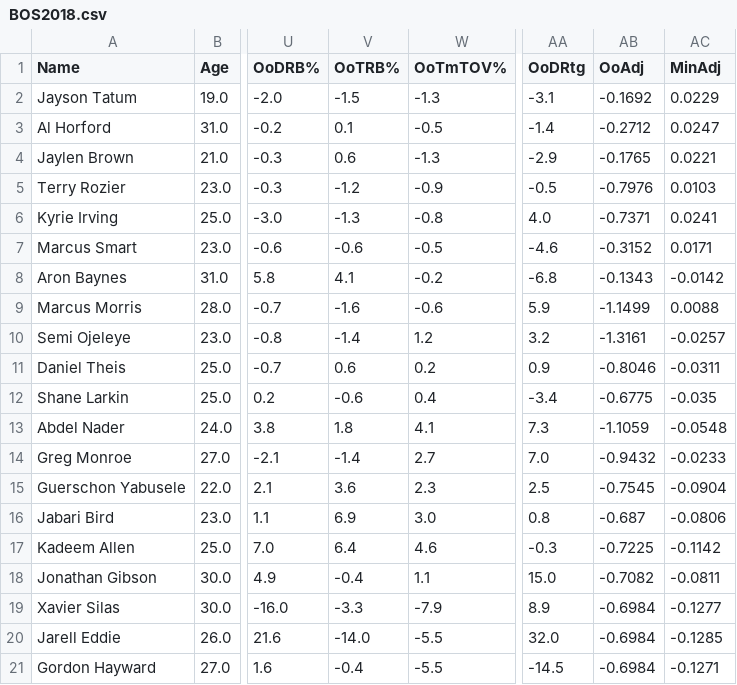
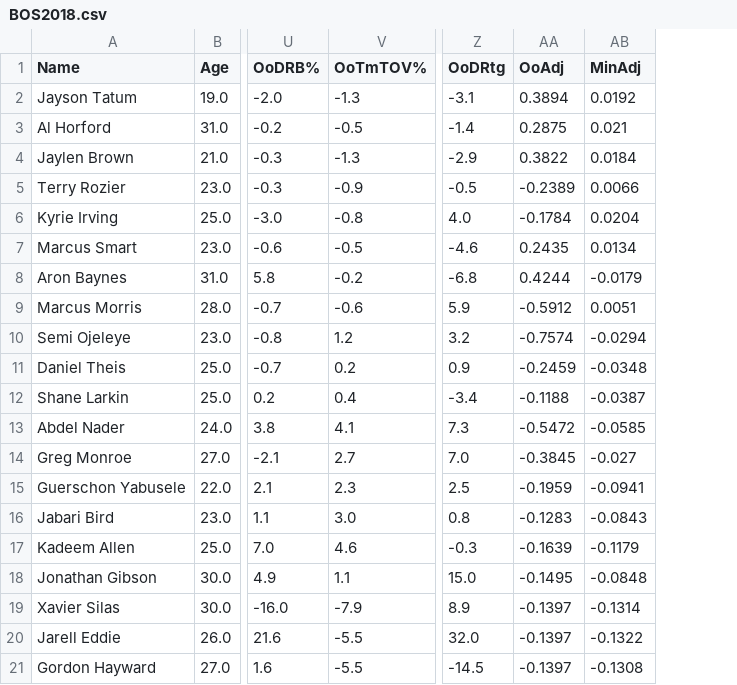
Before and after one commit to armaank1999/bball-stats, a CSV file: BOS2018.csv, drawn as a sheet; only a part is shown, gaps mark what is left out; removed rows and columns are numbered as before the commit, all else as after; the diff names each change by its address in the sheet, - before the commit and + after, or states it on an @@ line.

```diff
--- a/BOS2018.csv
+++ b/BOS2018.csv
-column V (OoTRB%), rows 2-21: -1.5 | 0.1 | 0.6 | -1.2 | -1.3 | -0.6 | 4.1 | -1.6 | -1.4 | 0.6 | -0.6 | 1.8 | -1.4 | 3.6 | 6.9 | 6.4 | -0.4 | -3.3 | -14.0 | -0.4
-AA2 (OoAdj): -0.1692
+AA2 (OoAdj): 0.3894
-AB2 (MinAdj): 0.0229
+AB2 (MinAdj): 0.0192
-AA3 (OoAdj): -0.2712
+AA3 (OoAdj): 0.2875
-AB3 (MinAdj): 0.0247
+AB3 (MinAdj): 0.021
-AA4 (OoAdj): -0.1765
+AA4 (OoAdj): 0.3822
-AB4 (MinAdj): 0.0221
+AB4 (MinAdj): 0.0184
-AA5 (OoAdj): -0.7976
+AA5 (OoAdj): -0.2389
-AB5 (MinAdj): 0.0103
+AB5 (MinAdj): 0.0066
-AA6 (OoAdj): -0.7371
+AA6 (OoAdj): -0.1784
-AB6 (MinAdj): 0.0241
+AB6 (MinAdj): 0.0204
-AA7 (OoAdj): -0.3152
+AA7 (OoAdj): 0.2435
-AB7 (MinAdj): 0.0171
+AB7 (MinAdj): 0.0134
-AA8 (OoAdj): -0.1343
+AA8 (OoAdj): 0.4244
-AB8 (MinAdj): -0.0142
+AB8 (MinAdj): -0.0179
-AA9 (OoAdj): -1.1499
+AA9 (OoAdj): -0.5912
-AB9 (MinAdj): 0.0088
+AB9 (MinAdj): 0.0051
-AA10 (OoAdj): -1.3161
+AA10 (OoAdj): -0.7574
-AB10 (MinAdj): -0.0257
+AB10 (MinAdj): -0.0294
-AA11 (OoAdj): -0.8046
+AA11 (OoAdj): -0.2459
-AB11 (MinAdj): -0.0311
+AB11 (MinAdj): -0.0348
-AA12 (OoAdj): -0.6775
+AA12 (OoAdj): -0.1188
-AB12 (MinAdj): -0.035
+AB12 (MinAdj): -0.0387
-AA13 (OoAdj): -1.1059
+AA13 (OoAdj): -0.5472
-AB13 (MinAdj): -0.0548
+AB13 (MinAdj): -0.0585
-AA14 (OoAdj): -0.9432
+AA14 (OoAdj): -0.3845
-AB14 (MinAdj): -0.0233
+AB14 (MinAdj): -0.027
-AA15 (OoAdj): -0.7545
+AA15 (OoAdj): -0.1959
-AB15 (MinAdj): -0.0904
+AB15 (MinAdj): -0.0941
-AA16 (OoAdj): -0.687
+AA16 (OoAdj): -0.1283
-AB16 (MinAdj): -0.0806
+AB16 (MinAdj): -0.0843
-AA17 (OoAdj): -0.7225
+AA17 (OoAdj): -0.1639
-AB17 (MinAdj): -0.1142
+AB17 (MinAdj): -0.1179
-AA18 (OoAdj): -0.7082
+AA18 (OoAdj): -0.1495
-AB18 (MinAdj): -0.0811
+AB18 (MinAdj): -0.0848
-AA19:AA21 (OoAdj): -0.6984
+AA19:AA21 (OoAdj): -0.1397
-AB19 (MinAdj): -0.1277
+AB19 (MinAdj): -0.1314
-AB20 (MinAdj): -0.1285
+AB20 (MinAdj): -0.1322
-AB21 (MinAdj): -0.1271
+AB21 (MinAdj): -0.1308
```
Also changed, not shown: 2 other files.
